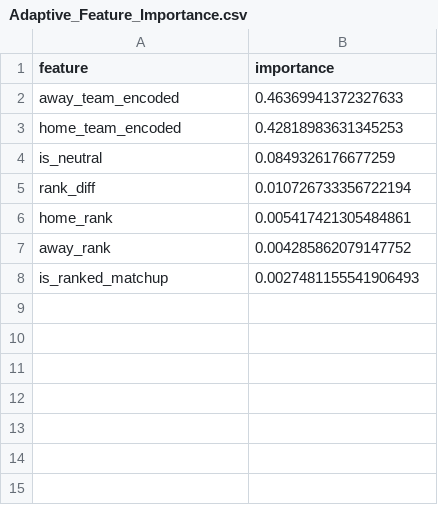
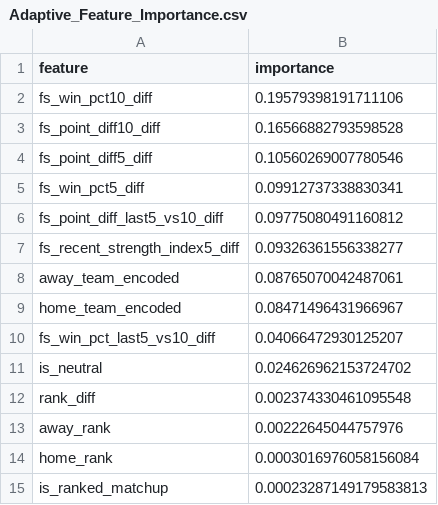
Before and after one commit to jgamblin/NCAA-Prediction, a CSV file: data/Adaptive_Feature_Importance.csv, drawn as a sheet.

```diff
--- a/data/Adaptive_Feature_Importance.csv
+++ b/data/Adaptive_Feature_Importance.csv
@@ -1,8 +1,15 @@
 feature,importance
-away_team_encoded,0.46369941372327633
-home_team_encoded,0.42818983631345253
-is_neutral,0.0849326176677259
-rank_diff,0.010726733356722194
-home_rank,0.005417421305484861
-away_rank,0.004285862079147752
-is_ranked_matchup,0.0027481155541906493
+fs_win_pct10_diff,0.19579398191711106
+fs_point_diff10_diff,0.16566882793598528
+fs_point_diff5_diff,0.10560269007780546
+fs_win_pct5_diff,0.09912737338830341
+fs_point_diff_last5_vs10_diff,0.09775080491160812
+fs_recent_strength_index5_diff,0.09326361556338277
+away_team_encoded,0.08765070042487061
+home_team_encoded,0.08471496431966967
+fs_win_pct_last5_vs10_diff,0.04066472930125207
+is_neutral,0.024626962153724702
+rank_diff,0.002374330461095548
+away_rank,0.00222645044757976
+home_rank,0.0003016976058156084
+is_ranked_matchup,0.00023287149179583813
```
Also changed, not shown: data/Accuracy_Report.csv, data/Prediction_Details.csv, 9 other files.
